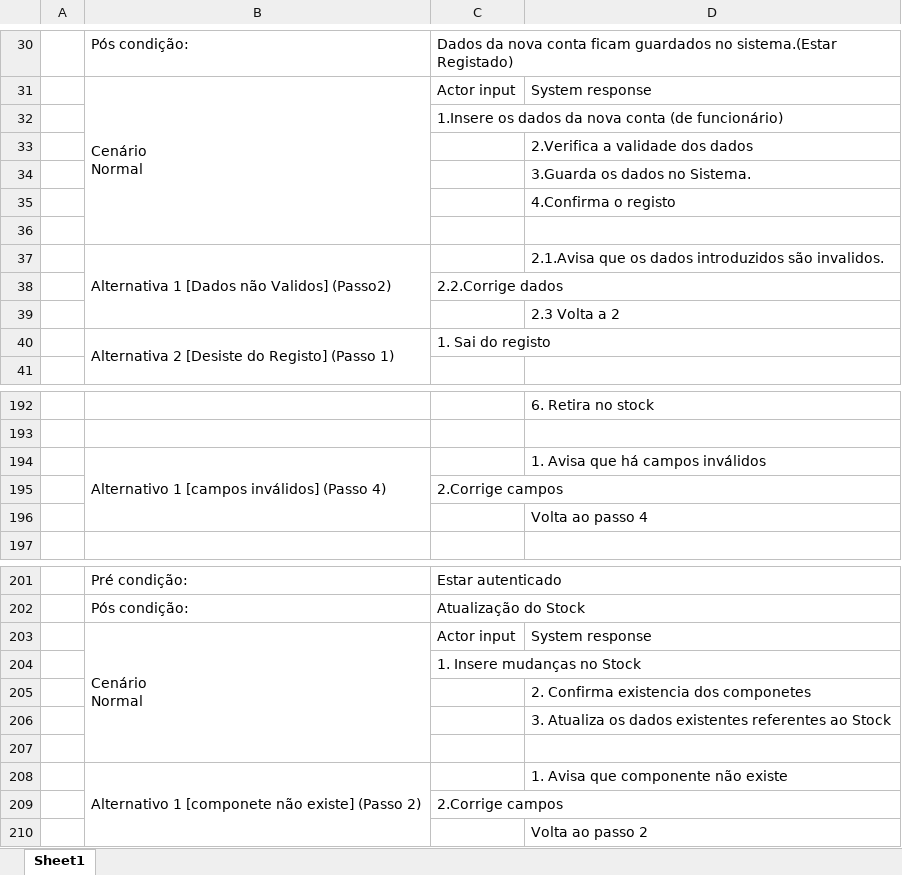
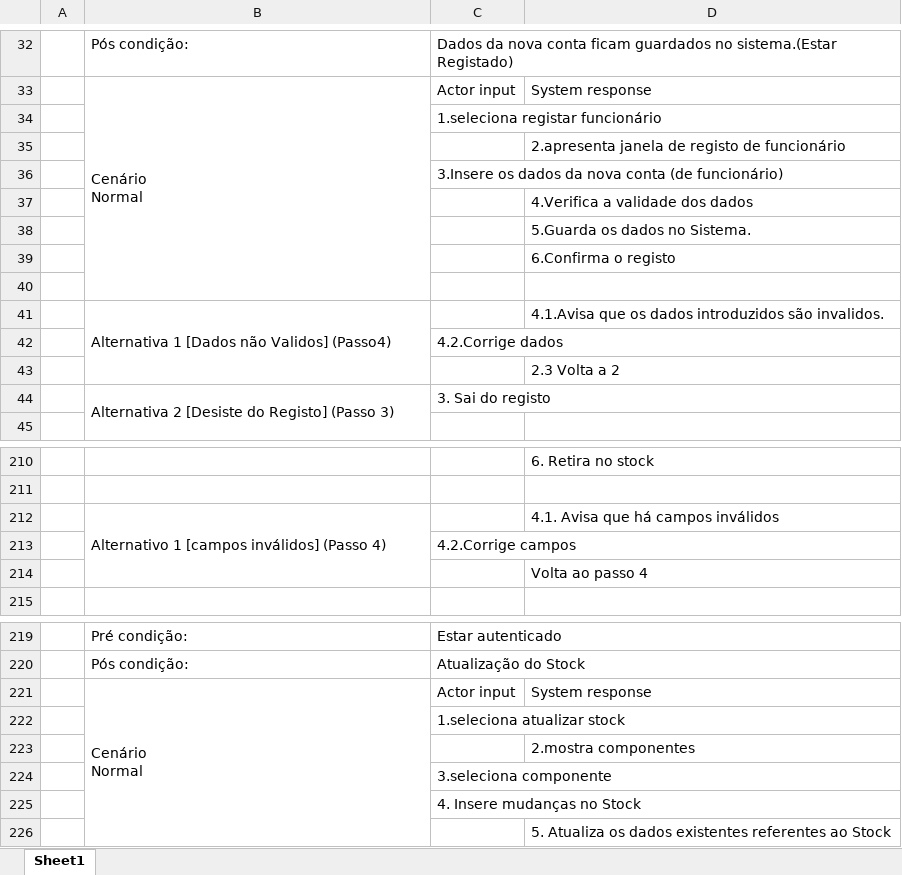
Before and after one commit to henriquejosefaria/Projeto2DSS, an Excel workbook: UseCases.xlsx, sheet Sheet1, drawn as a sheet; only a part is shown, gaps mark what is left out; values as stored, in another font and other column widths than the file's, no cell formats; removed rows and columns are numbered as before the commit, all else as after; the diff covers the shown part only; the diff names each change by its address in the sheet, - before the commit and + after, or states it on an @@ line.

```diff
--- a/UseCases.xlsx (sheet Sheet1)
+++ b/UseCases.xlsx (sheet Sheet1)
-C34: 1.Insere os dados da nova conta (de funcionário)
+C34: 1.seleciona registar funcionário
-D35: 2.Verifica a validade dos dados
+D35: 2.apresenta janela de registo de funcionário
+row 36:  |  | 3.Insere os dados da nova conta (de funcionário)
-D37: 3.Guarda os dados no Sistema.
+D37: 4.Verifica a validade dos dados
-D38: 4.Confirma o registo
+D38: 5.Guarda os dados no Sistema.
+row 39:  |  |  | 6.Confirma o registo
-B41: Alternativa 1 [Dados não Validos] (Passo2)
+B41: Alternativa 1 [Dados não Validos] (Passo4)
-D41: 2.1.Avisa que os…
+D41: 4.1.Avisa que os…
-C42: 2.2.Corrige dados
+C42: 4.2.Corrige dados
-B44: Alternativa 2 [Desiste do Registo] (Passo 1)
+B44: Alternativa 2 [Desiste do Registo] (Passo 3)
-C44: 1. Sai do registo
+C44: 3. Sai do registo
-D212: 1. Avisa que há campos inválidos
+D212: 4.1. Avisa que há campos inválidos
-C213: 2.Corrige campos
+C213: 4.2.Corrige campos
-B203:B207 merged
+B221:B226 merged
-C222: 1. Insere mudanças no Stock
+C222: 1.seleciona atualizar stock
-D223: 2. Confirma existencia dos componetes
+D223: 2.mostra componentes
-row 206:  |  |  | 3. Atualiza os dados existentes referentes ao Stock
-C224: (empty)
+C224: 3.seleciona componente
-row 208:  | Alternativo 1 [componete não existe] (Passo 2) |  | 1. Avisa que componente não existe
-C225: 2.Corrige campos
+C225: 4. Insere mudanças no Stock
-D226: Volta ao passo 2
+D226: 5. Atualiza os dados existentes referentes ao Stock
```
Also changed, not shown: 16 added rows and 34 edited cells elsewhere in this sheet, cell formats, 4 other files.
